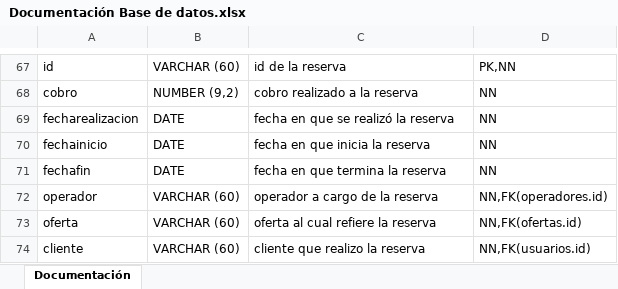
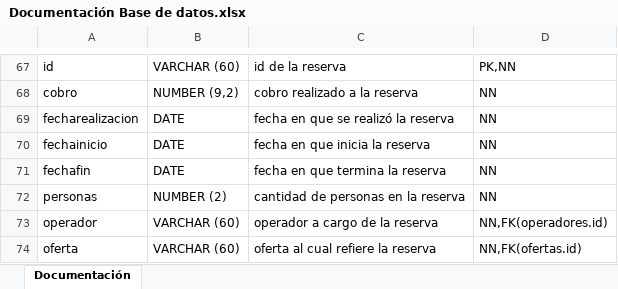
Before and after one commit to idscza/AlohandesDianaEIvy, an Excel workbook: docs/Documentación Base de datos.xlsx, sheet Documentación, drawn as a sheet; only a part is shown, gaps mark what is left out; the shorter side is filled out with more unchanged rows; values as stored, in another font and other column widths than the file's, no borders; the diff names each change by its address in the sheet, - before the commit and + after, or states it on an @@ line.

Commit message:
base de datos

```diff
--- a/docs/Documentación Base de datos.xlsx (sheet Documentación)
+++ b/docs/Documentación Base de datos.xlsx (sheet Documentación)
+row 72: personas | NUMBER (2) | cantidad de personas en la reserva | NN
```
